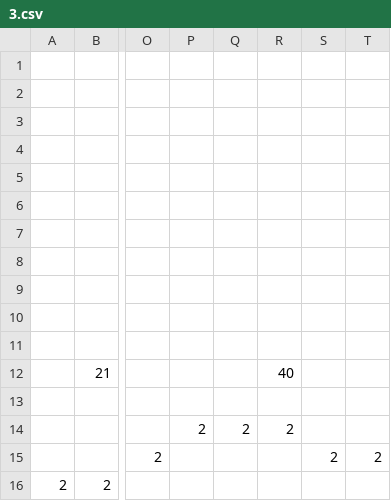
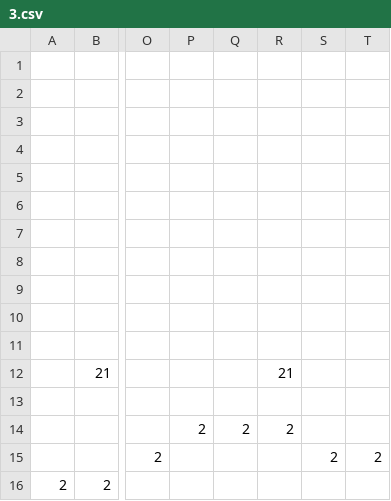
Before and after one commit to nguyennminhphong/cs102, a CSV file: data/levels/3.csv, drawn as a sheet; only a part is shown, gaps mark what is left out; the diff names each change by its address in the sheet, - before the commit and + after, or states it on an @@ line.

```diff
--- a/data/levels/3.csv
+++ b/data/levels/3.csv
-R12: 40
+R12: 21
```
Also changed, not shown: 7 other files.
